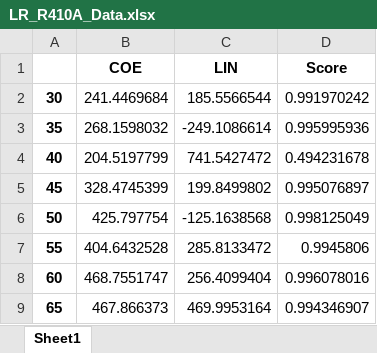
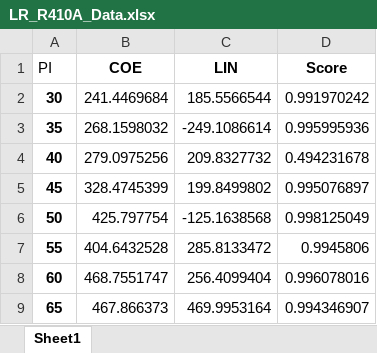
Before and after one commit to Moschi96/MoschEnterprise, an Excel workbook: Calculation/Calculation_Data/Nachbearbeitet/LR_R410A_Data.xlsx, sheet Sheet1, drawn as a sheet; values as stored, in another font and other column widths than the file's, no borders; the diff names each change by its address in the sheet, - before the commit and + after, or states it on an @@ line.

```diff
--- a/Calculation/Calculation_Data/Nachbearbeitet/LR_R410A_Data.xlsx (sheet Sheet1)
+++ b/Calculation/Calculation_Data/Nachbearbeitet/LR_R410A_Data.xlsx (sheet Sheet1)
-A1: (empty)
+A1: PI
-B4 (COE): 204.5197799
+B4 (COE): 279.0975256
-C4 (LIN): 741.5427472
+C4 (LIN): 209.8327732
```
Also changed, not shown: Calculation/Calculation_Data/Nachbearbeitet/LR_R290_Data.xlsx, Calculation/Calculation_Data/Nachbearbeitet/LR_R32_Data.xlsx, 34 other files.
